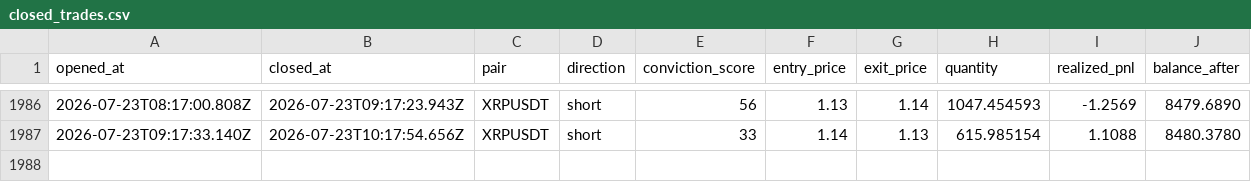
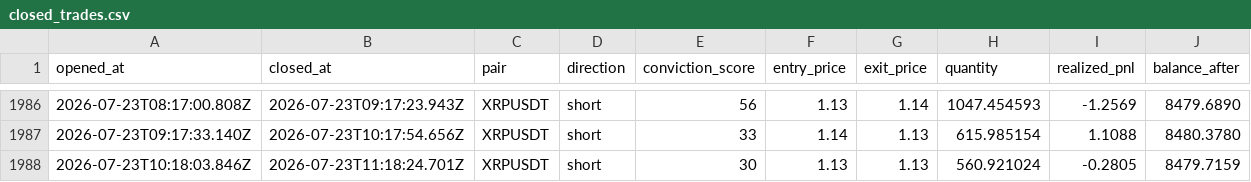
Before and after one commit to wisdomkings001/continuity, a CSV file: agent/data/closed_trades.csv, drawn as a sheet; only a part is shown, gaps mark what is left out.

Commit message:
Continuity P&L sync — 2026-07-23T12:18:24.707Z

```diff
--- a/agent/data/closed_trades.csv
+++ b/agent/data/closed_trades.csv
@@ -1987 +1987,2 @@ opened_at,closed_at,pair,direction,conviction_score,entry_price,exit_price,quant
 2026-07-23T09:17:33.140Z,2026-07-23T10:17:54.656Z,XRPUSDT,short,33,1.14,1.13,615.985154,1.1088,8480.3780
+2026-07-23T10:18:03.846Z,2026-07-23T11:18:24.701Z,XRPUSDT,short,30,1.13,1.13,560.921024,-0.2805,8479.7159
```
